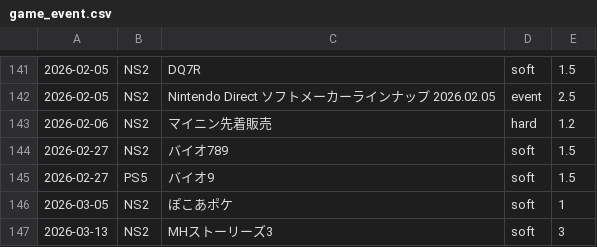
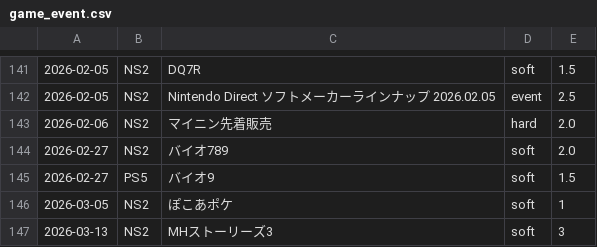
Before and after one commit to hidenden/gamedata, a CSV file: database/event/game_event.csv, drawn as a sheet; only a part is shown, gaps mark what is left out.

```diff
--- a/database/event/game_event.csv
+++ b/database/event/game_event.csv
@@ -142,4 +142,4 @@
 2026-02-05,NS2,Nintendo Direct ソフトメーカーラインナップ 2026.02.05,event,2.5
-2026-02-06,NS2,マイニン先着販売,hard,1.2
-2026-02-27,NS2,バイオ789,soft,1.5
+2026-02-06,NS2,マイニン先着販売,hard,2.0
+2026-02-27,NS2,バイオ789,soft,2.0
 2026-02-27,PS5,バイオ9,soft,1.5
```
Also changed, not shown: 6 other files.
